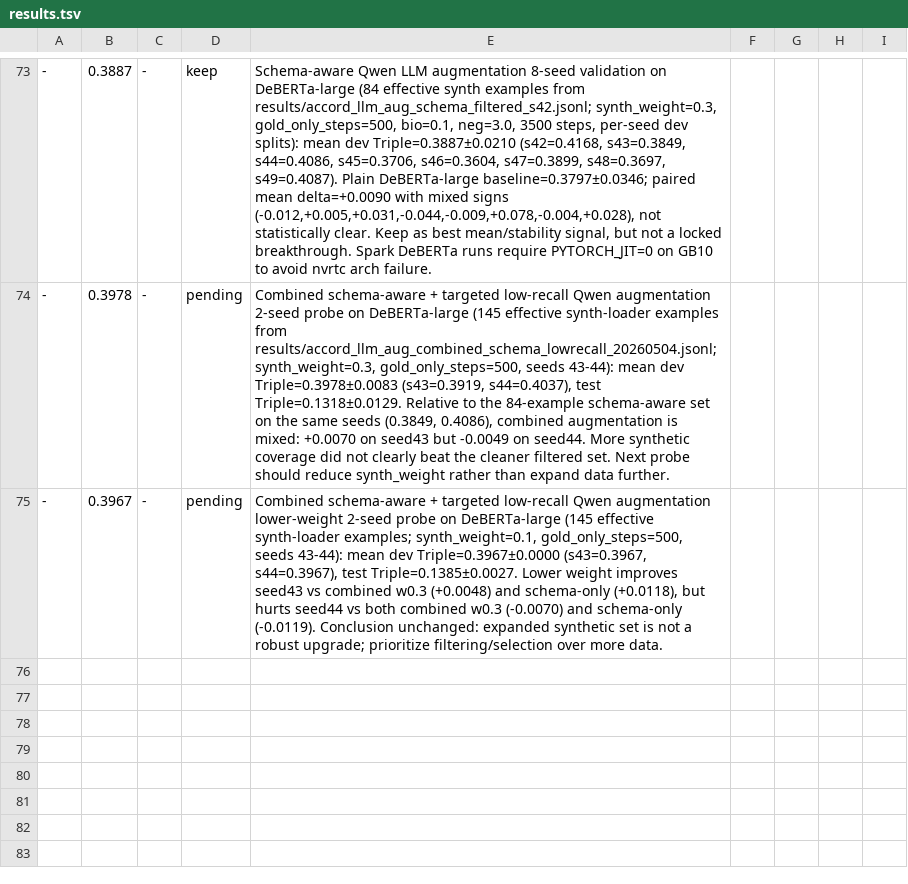
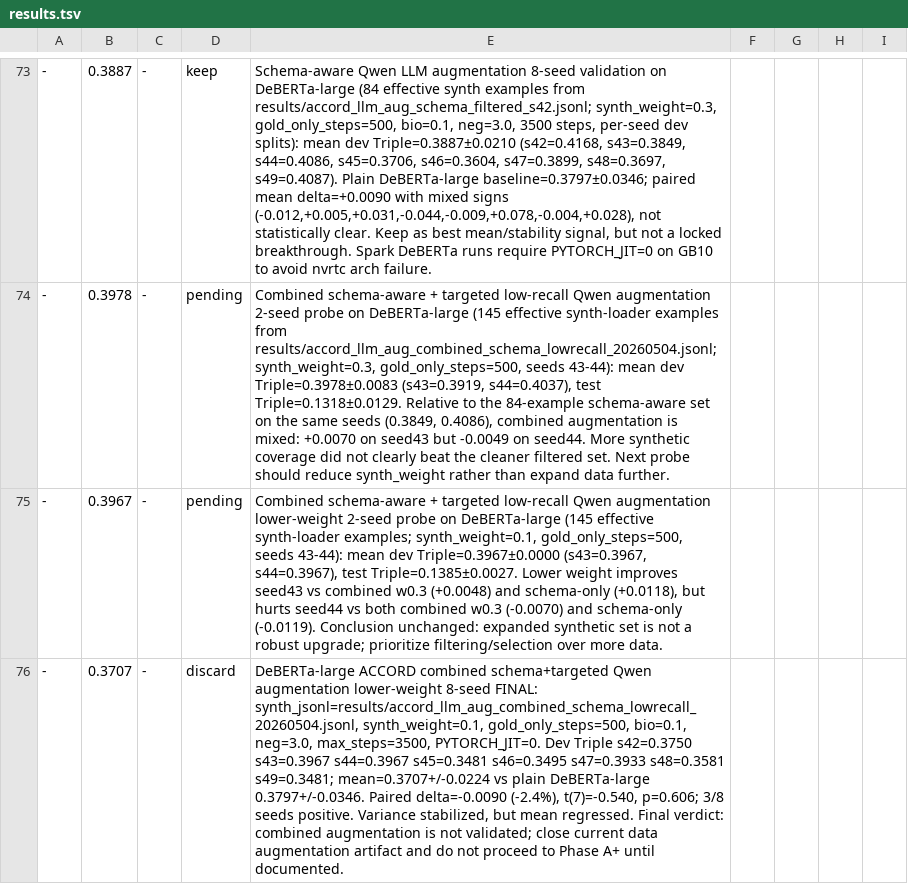
Before and after one commit to mon-jai/autoresearch, a TSV file: results.tsv, drawn as a sheet; only a part is shown, gaps mark what is left out; the diff names each change by its address in the sheet, - before the commit and + after, or states it on an @@ line.

Commit message:
Document combined augmentation 8-seed final

```diff
--- a/results.tsv
+++ b/results.tsv
+row 76: - | 0.3707 | - | discard | DeBERTa-large ACCORD combined schema+targeted Qwen augmentation lower-weight 8-seed FINAL: synth_jsonl=results/accord_llm_aug_combined_schema_lowrecall_20260504.jsonl, synth_weight=0.1, gold_only_steps=500, bio=0.1, neg=3.0, max_steps=3500, PYTORCH_JIT=0. Dev Triple s42=0.3750 s43=0.3967 s44=0.3967 s45=0.3481 s46=0.3495 s47=0.3933 s48=0.3581 s49=0.3481; mean=0.3707+/-0.0224 vs plain DeBERTa-large 0.3797+/-0.0346. Paired delta=-0.0090 (-2.4%), t(7)=-0.540, p=0.606; 3/8 seeds positive. Variance stabilized, but mean regressed. Final verdict: combined augmentation is not validated; close current data augmentation artifact and do not proceed to Phase A+ until documented.
```
Also changed, not shown: 2 other files.
